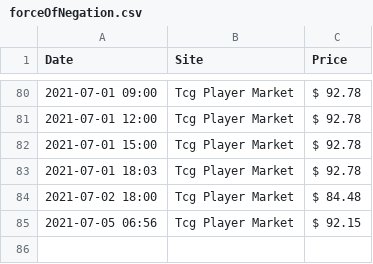
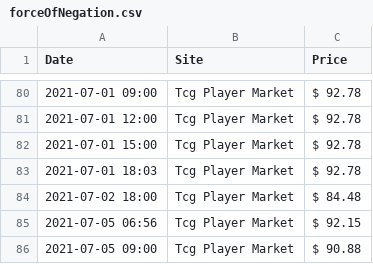
Before and after one commit to marsonfire/MtgPriceScraper, a CSV file: csvData/forceOfNegation.csv, drawn as a sheet; only a part is shown, gaps mark what is left out; the diff names each change by its address in the sheet, - before the commit and + after, or states it on an @@ line.

Commit message:
Separated out the sites into separate files, added summary for all

```diff
--- a/csvData/forceOfNegation.csv
+++ b/csvData/forceOfNegation.csv
+row 86: 2021-07-05 09:00 | Tcg Player Market | $ 90.88
```
Also changed, not shown: csvData/brazenBorrower.csv, csvData/fieryIslet.csv, 21 other files.
